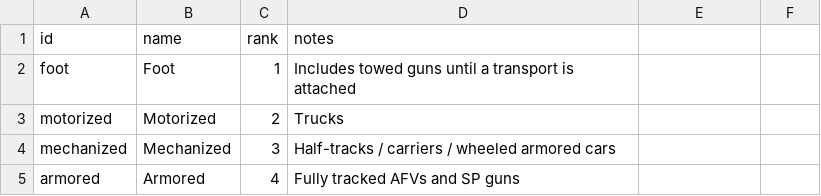
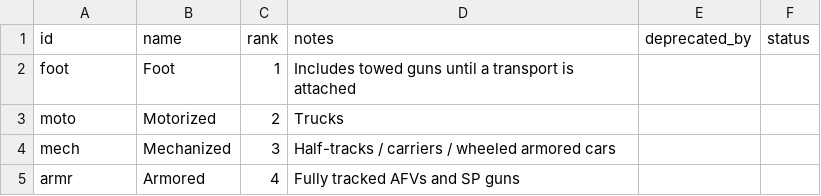
Before and after one commit to chekkus03/campaign-manager, a CSV file: data/core/mobility.csv, drawn as a sheet; the diff names each change by its address in the sheet, - before the commit and + after, or states it on an @@ line.

Commit message:
Auto-update tab: mobility

```diff
--- a/data/core/mobility.csv
+++ b/data/core/mobility.csv
-E1: (empty)
+E1: deprecated_by
-F1: (empty)
+F1: status
-A3 (id): motorized
+A3 (id): moto
-A4 (id): mechanized
+A4 (id): mech
-A5 (id): armored
+A5 (id): armr
```
